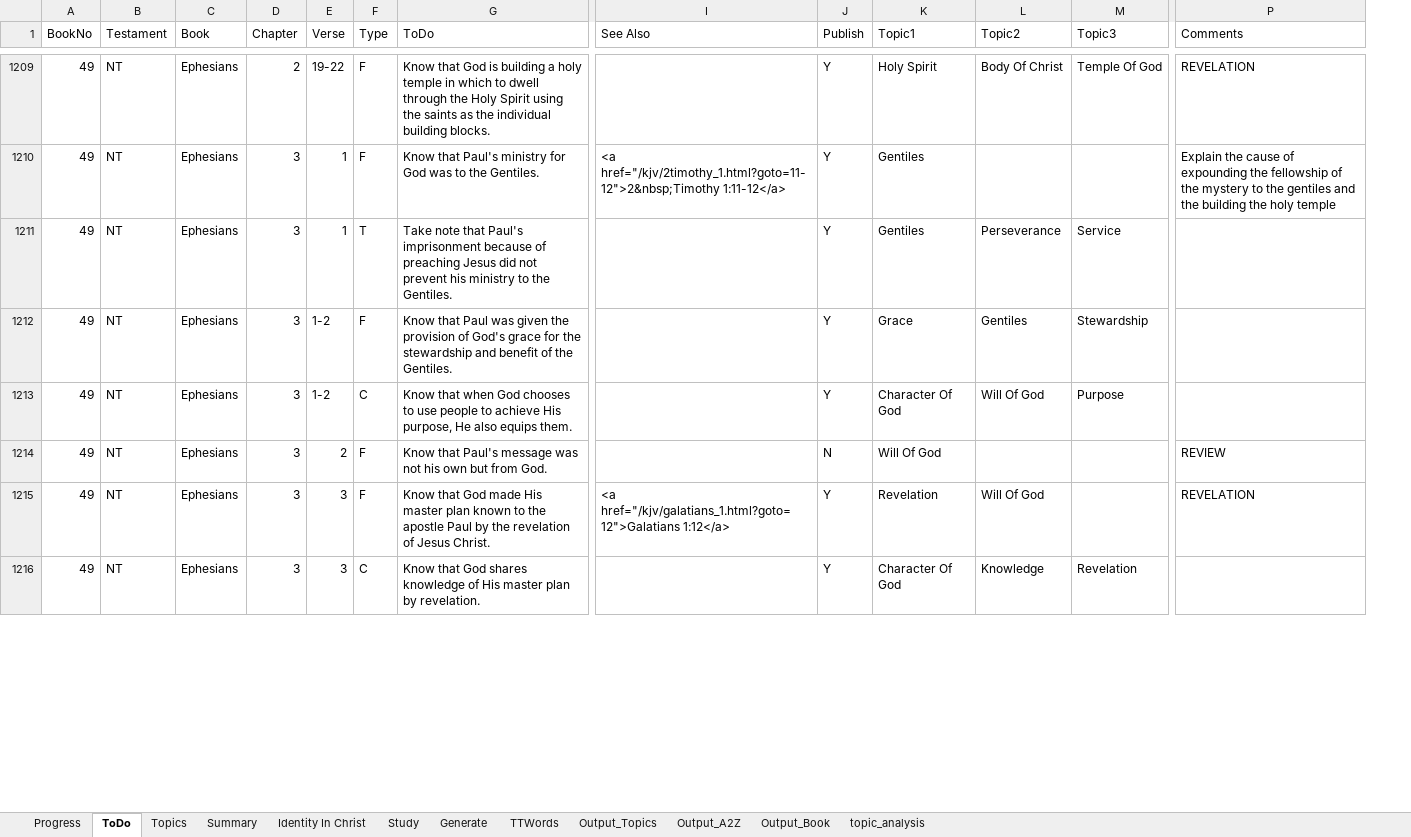
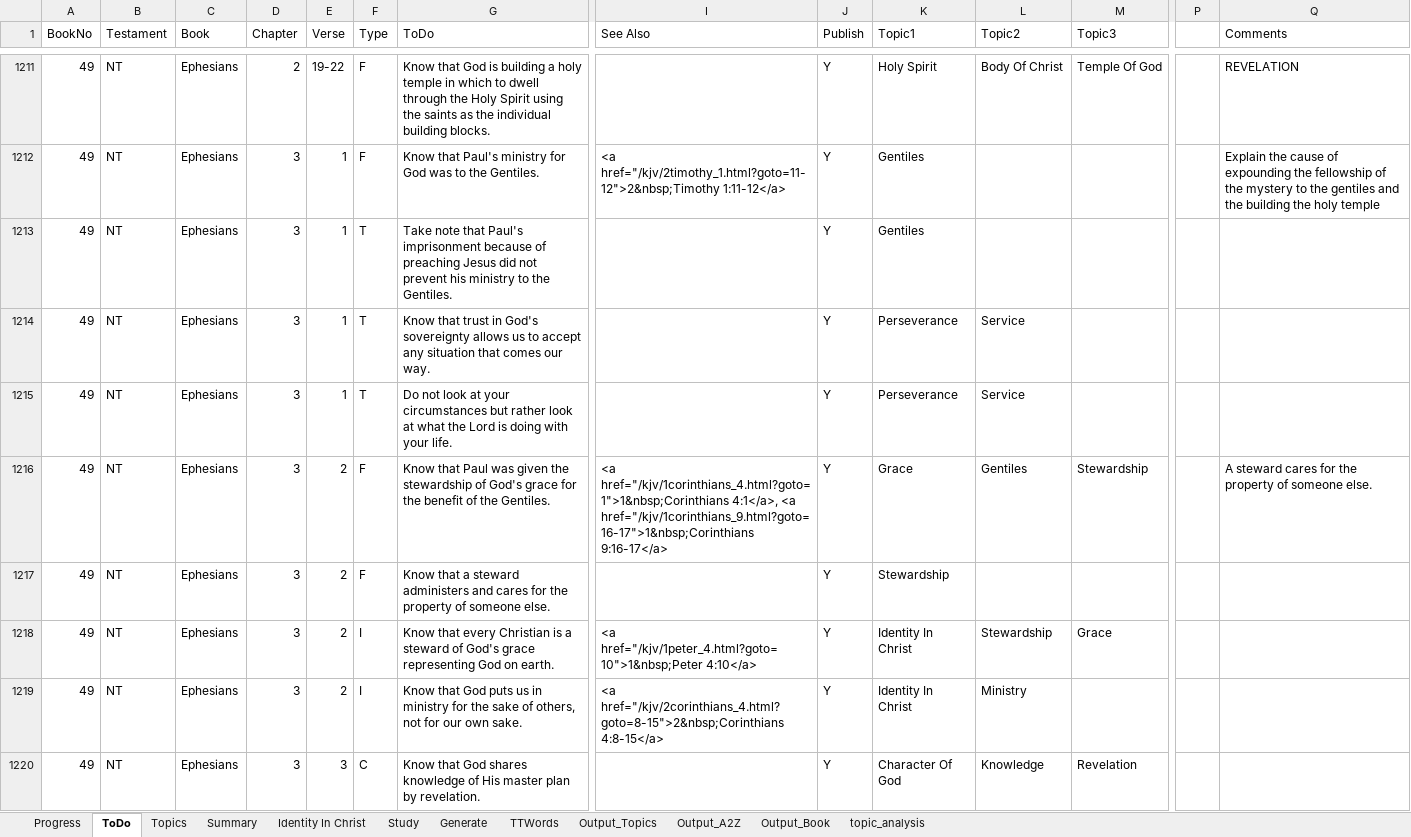
Before and after one commit to simptim1967/todobible, an Excel workbook: TodoBible.xlsm, sheet ToDo, drawn as a sheet; only a part is shown, gaps mark what is left out; values as stored, in another font and other column widths than the file's, no cell formats; removed rows and columns are numbered as before the commit, all else as after; rows hold the shown columns only; the diff covers the shown part only; the diff names each change by its address in the sheet, - before the commit and + after, or states it on an @@ line.

Commit message:
Updated Ephesians 3

```diff
--- a/TodoBible.xlsm (sheet ToDo)
+++ b/TodoBible.xlsm (sheet ToDo)
+column P, empty
-L1213 (Topic2): Perseverance
+L1213 (Topic2): (empty)
-M1213 (Topic3): Service
+M1213 (Topic3): (empty)
+row 1214: 49 | NT | Ephesians | 3 | 1 | T | Know that trust in God's sovereignty allows us to accept any situation that comes our way. |  | Y | Perseverance | Service
+row 1215: 49 | NT | Ephesians | 3 | 1 | T | Do not look at your circumstances but rather look at what the Lord is doing with your life. |  | Y | Perseverance | Service
-E1216 (Verse): 1-2
+E1216 (Verse): 2
-G1216 (ToDo): …given the provision of God's grace for the stewardship and benefit of…
+G1216 (ToDo): …given the stewardship of God's grace for the benefit of…
-I1216 (See Also): (empty)
+I1216 (See Also): <a href="/kjv/1corinthians_4.html?goto=1">1&nbsp;Corinthians 4:1</a>, <a href="/kjv/1corinthians_9.html?goto=16-17">1&nbsp;Corinthians 9:16-17</a>
-Q1216 (Comments): (empty)
+Q1216 (Comments): A steward cares for the property of someone else.
-row 1213: 49 | NT | Ephesians | 3 | 1-2 | C | Know that when God chooses to use people to achieve His purpose, He also equips them. |  | Y | Character Of God | Will Of God | Purpose
-G1217 (ToDo): Know that Paul's message was not his own but from God.
+G1217 (ToDo): Know that a steward administers and cares for the property of someone else.
-J1217 (Publish): N
+J1217 (Publish): Y
-K1217 (Topic1): Will Of God
+K1217 (Topic1): Stewardship
-Q1217 (Comments): REVIEW
+Q1217 (Comments): (empty)
+row 1218: 49 | NT | Ephesians | 3 | 2 | I | Know that every Christian is a steward of God's grace representing God on earth. | <a href="/kjv/1peter_4.html?goto=10">1&nbsp;Peter 4:10</a> | Y | Identity In Christ | Stewardship | Grace
-E1219 (Verse): 3
+E1219 (Verse): 2
-F1219 (Type): F
+F1219 (Type): I
-G1219 (ToDo): …that God made His master plan known to the apostle Paul by the revelation of Jesus Christ.
+G1219 (ToDo): …that God puts us in ministry for the sake of others, not for our own sake.
-I1219 (See Also): <a href="/kjv/galatians_1.html?goto=12">Galatians 1:12</a>
+I1219 (See Also): <a href="/kjv/2corinthians_4.html?goto=8-15">2&nbsp;Corinthians 4:8-15</a>
-K1219 (Topic1): Revelation
+K1219 (Topic1): Identity In Christ
-L1219 (Topic2): Will Of God
+L1219 (Topic2): Ministry
-Q1219 (Comments): REVELATION
+Q1219 (Comments): (empty)
```
Also changed, not shown: 12 added rows, 1 removed row and 20 edited cells elsewhere in this sheet, sheet Output_Topics, sheet Output_A2Z, sheet Output_Book, sheet Topics, sheet Generate, cell formats, analysis/index/ephesians.xlsm, 7 other files.
